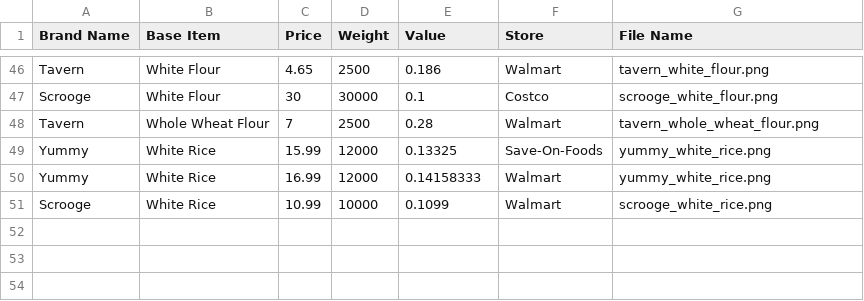
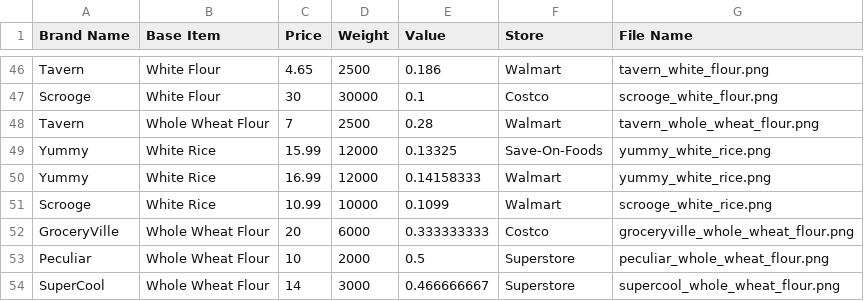
Before and after one commit to GroceryDealsApp/Grocery_Code, a CSV file: COSC341_FinalProject/app/src/main/assets/Items.csv, drawn as a sheet; only a part is shown, gaps mark what is left out; the diff names each change by its address in the sheet, - before the commit and + after, or states it on an @@ line.

```diff
--- a/COSC341_FinalProject/app/src/main/assets/Items.csv
+++ b/COSC341_FinalProject/app/src/main/assets/Items.csv
+row 52: GroceryVille | Whole Wheat Flour | 20 | 6000 | 0.333333333 | Costco | groceryville_whole_wheat_flour.png
+row 53: Peculiar | Whole Wheat Flour | 10 | 2000 | 0.5 | Superstore | peculiar_whole_wheat_flour.png
+row 54: SuperCool | Whole Wheat Flour | 14 | 3000 | 0.466666667 | Superstore | supercool_whole_wheat_flour.png
```
Also changed, not shown: 2 other files.
